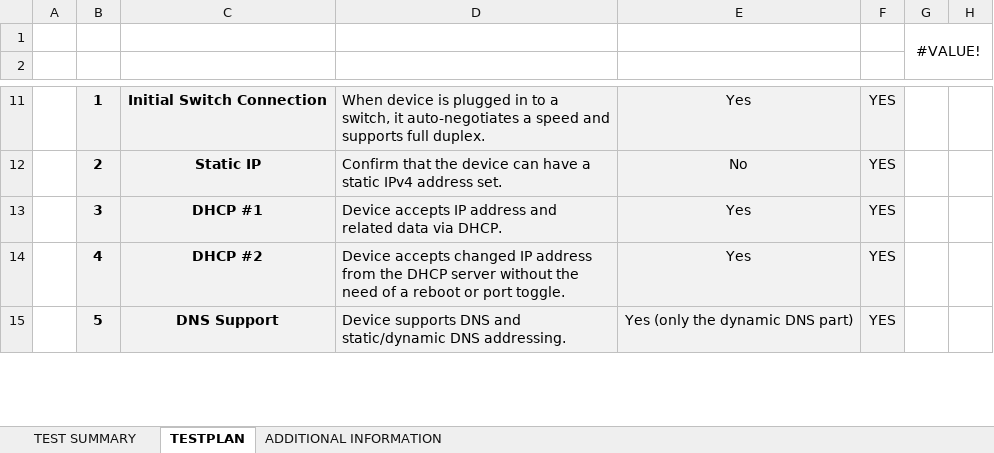
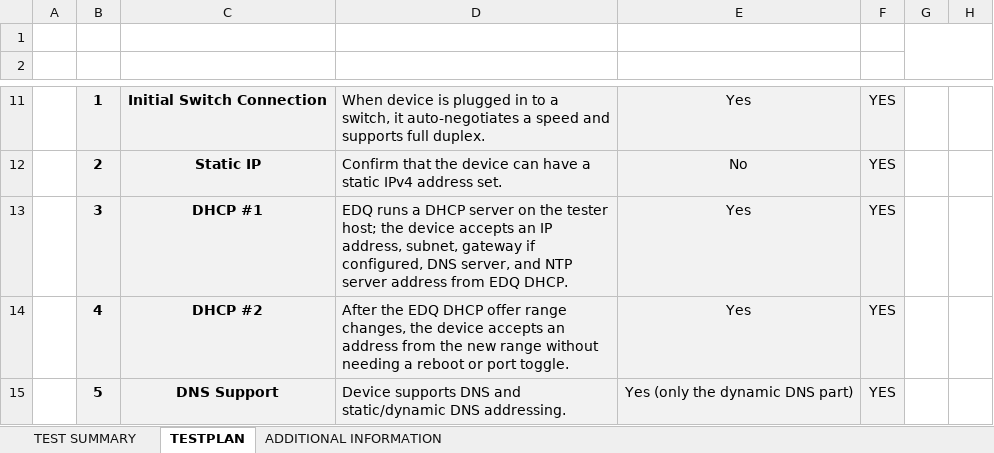
Before and after one commit to Rvs006/edq, an Excel workbook: templates/[MANUFACTURER] - [MODEL] - IP Device Qualification Template C00 - ADDED SCRIPT NO YES 1.xlsx, sheet TESTPLAN, drawn as a sheet; only a part is shown, gaps mark what is left out; values as stored, in another font and other column widths than the file's, no borders; conditional formats not drawn; the diff names each change by its address in the sheet, - before the commit and + after, or states it on an @@ line.

```diff
--- a/templates/[MANUFACTURER] - [MODEL] - IP Device Qualification Template C00 - ADDED SCRIPT NO YES 1.xlsx (sheet TESTPLAN)
+++ b/templates/[MANUFACTURER] - [MODEL] - IP Device Qualification Template C00 - ADDED SCRIPT NO YES 1.xlsx (sheet TESTPLAN)
-G1: #VALUE!
+G1: (empty)
-D13: Device accepts IP address and related data via DHCP.
+D13: EDQ runs a DHCP server on the tester host; the device accepts an IP address, subnet, gateway if configured, DNS server, and NTP server address from EDQ DHCP.
-D14: Device accepts changed IP address from the DHCP server without the need of a reboot…
+D14: After the EDQ DHCP offer range changes, the device accepts an address from the new range without needing a reboot…
```
Also changed, not shown: sheet TEST SUMMARY, sheet ADDITIONAL INFORMATION, charts or pictures, templates/[MANUFACTURER] - [MODEL] - IP Device Qualification Template (Rev00) C00.xlsx, 57 other files.
